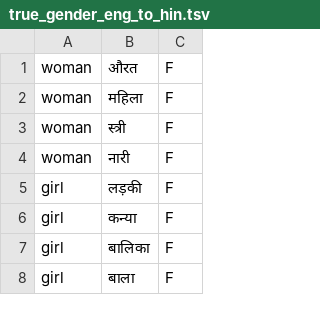
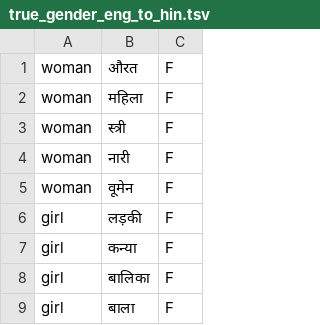
Before and after one commit to Akshayanti/Morphology-Project-NPFL120, a TSV file: true_gender_eng_to_hin.tsv, drawn as a sheet; only a part is shown.

Commit message:
Added extra woman

```diff
--- a/true_gender_eng_to_hin.tsv
+++ b/true_gender_eng_to_hin.tsv
@@ -4,2 +4,3 @@ woman	स्त्री	F
 woman	नारी	F
+woman	वूमेन	F
 girl	लड़की	F
```
Also changed, not shown: 1 other file.
